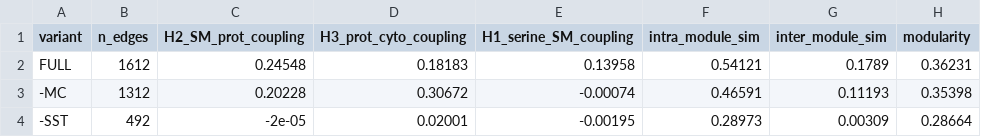
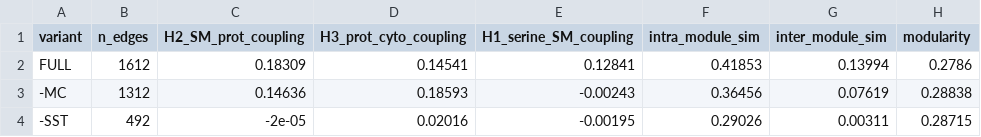
Before and after one commit to nblvguohao/GC-NKGraph-Atlas, a TSV file: submission_bundle_BiB/03_supplementary/tables/ablation_results.tsv, drawn as a sheet.

```diff
--- a/submission_bundle_BiB/03_supplementary/tables/ablation_results.tsv
+++ b/submission_bundle_BiB/03_supplementary/tables/ablation_results.tsv
@@ -1,4 +1,4 @@
 variant	n_edges	H2_SM_prot_coupling	H3_prot_cyto_coupling	H1_serine_SM_coupling	intra_module_sim	inter_module_sim	modularity
-FULL	1612	0.24548	0.18183	0.13958	0.54121	0.1789	0.36231
--MC	1312	0.20228	0.30672	-0.00074	0.46591	0.11193	0.35398
--SST	492	-2e-05	0.02001	-0.00195	0.28973	0.00309	0.28664
+FULL	1612	0.18309	0.14541	0.12841	0.41853	0.13994	0.2786
+-MC	1312	0.14636	0.18593	-0.00243	0.36456	0.07619	0.28838
+-SST	492	-2e-05	0.02016	-0.00195	0.29026	0.00311	0.28715
```
Also changed, not shown: 7 other files.
